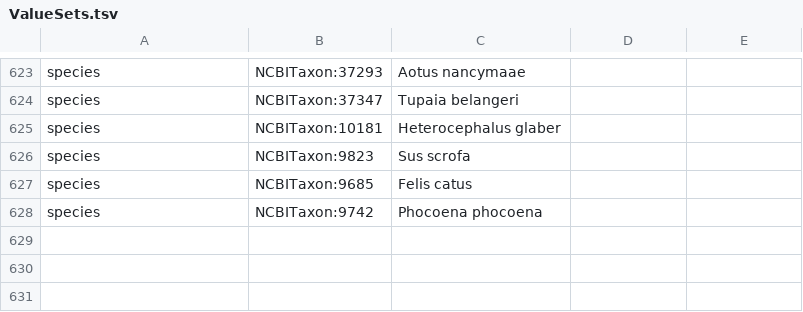
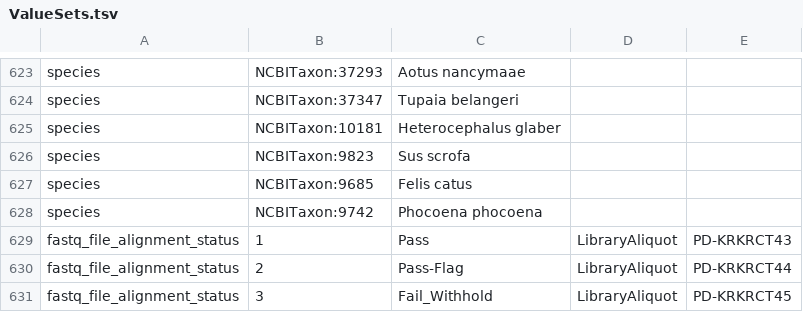
Before and after one commit to brain-bican/models, a TSV file: linkml-schema/source_library_generation/gsheet_output/ValueSets.tsv, drawn as a sheet; only a part is shown, gaps mark what is left out.

```diff
--- a/linkml-schema/source_library_generation/gsheet_output/ValueSets.tsv
+++ b/linkml-schema/source_library_generation/gsheet_output/ValueSets.tsv
@@ -628 +628,4 @@ species	NCBITaxon:9685	Felis catus
 species	NCBITaxon:9742	Phocoena phocoena		
+fastq_file_alignment_status	1	Pass	LibraryAliquot	PD-KRKRCT43
+fastq_file_alignment_status	2	Pass-Flag	LibraryAliquot	PD-KRKRCT44
+fastq_file_alignment_status	3	Fail_Withhold	LibraryAliquot	PD-KRKRCT45
```
Also changed, not shown: linkml-schema/source_library_generation/gsheet_output/Attributes.tsv, linkml-schema/source_library_generation/gsheet_output/Slots.tsv, 1 other file.
